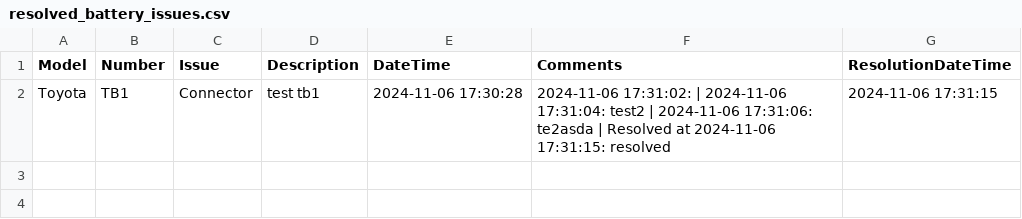
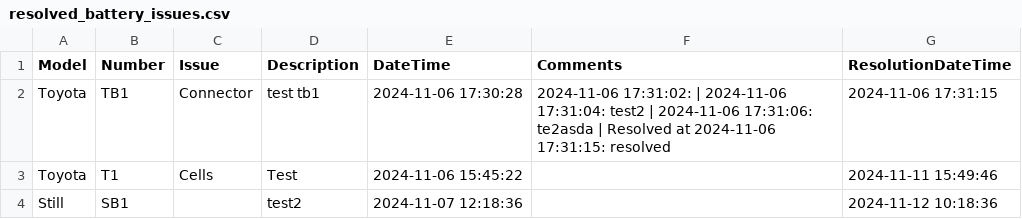
Before and after one commit to ruzunov/FT-Fleettracker, a CSV file: resolved_battery_issues.csv, drawn as a sheet.

```diff
--- a/resolved_battery_issues.csv
+++ b/resolved_battery_issues.csv
@@ -2 +2,3 @@ Model,Number,Issue,Description,DateTime,Comments,ResolutionDateTime
 Toyota,TB1,Connector,test tb1,2024-11-06 17:30:28,2024-11-06 17:31:02:  | 2024-11-06 17:31:04: test2 | 2024-11-06 17:31:06: te2asda | Resolved at 2024-11-06 17:31:15: resolved,2024-11-06 17:31:15
+Toyota,T1,Cells,Test,2024-11-06 15:45:22,,2024-11-11 15:49:46
+Still,SB1,,test2,2024-11-07 12:18:36,,2024-11-12 10:18:36
```
Also changed, not shown: resolved_issues.csv, 6 other files.
